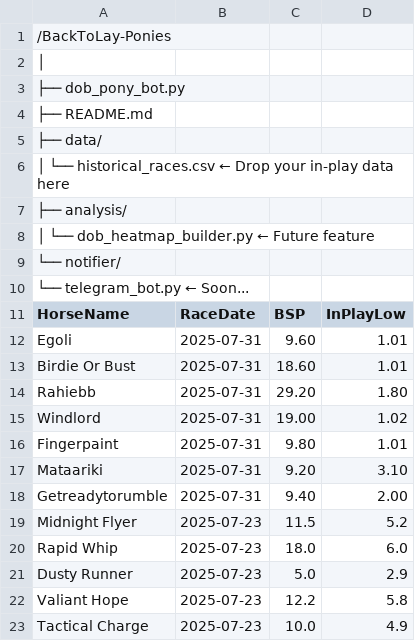
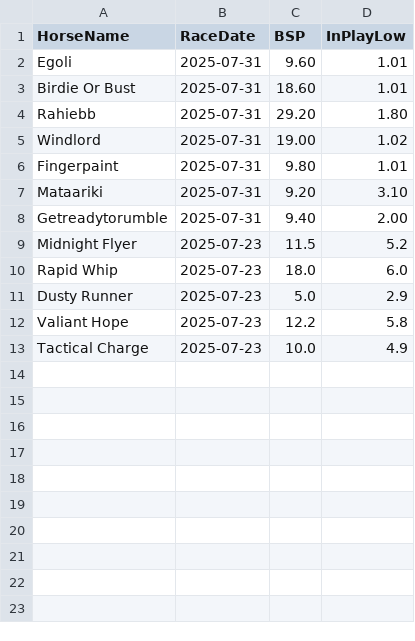
Before and after one commit to nightskool/BackToLay-Ponies, a CSV file: data/historical_races.csv, drawn as a sheet.

Commit message:
Update historical_races.csv

```diff
--- a/data/historical_races.csv
+++ b/data/historical_races.csv
@@ -1,11 +1 @@
-/BackToLay-Ponies
-│
-├── dob_pony_bot.py
-├── README.md
-├── data/
-│   └── historical_races.csv  ← Drop your in-play data here
-├── analysis/
-│   └── dob_heatmap_builder.py  ← Future feature
-└── notifier/
-    └── telegram_bot.py       ← Soon...
 HorseName,RaceDate,BSP,InPlayLow
```
